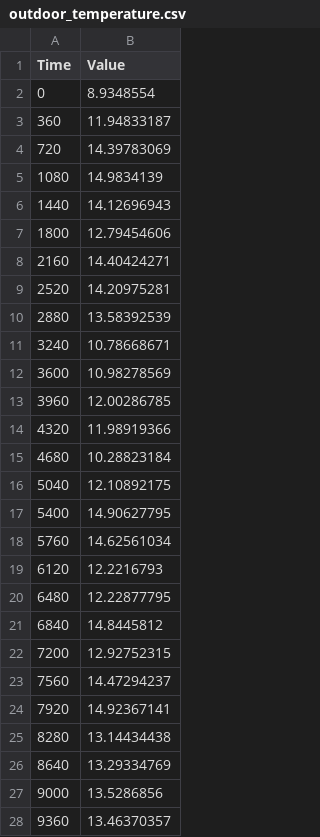
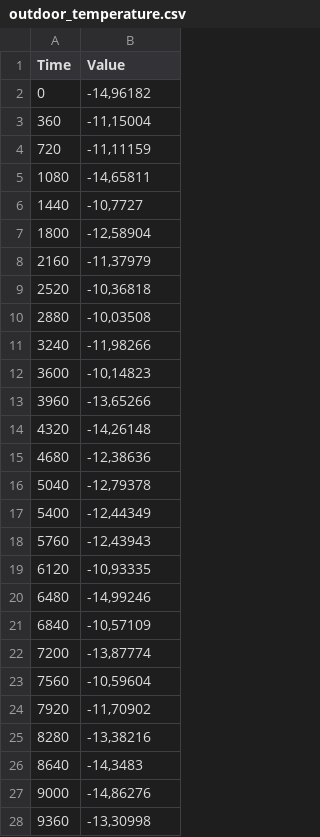
Before and after one commit to DerMaxxiKing/bph_co2, a CSV file: src/bph_co2/resources/Input_Data/outdoor_temperature.csv, drawn as a sheet; only a part is shown; the diff covers the shown part only.

```diff
--- a/src/bph_co2/resources/Input_Data/outdoor_temperature.csv
+++ b/src/bph_co2/resources/Input_Data/outdoor_temperature.csv
@@ -1,28 +1,28 @@
 Time;Value
-0;8.9348554
-360;11.94833187
-720;14.39783069
-1080;14.9834139
-1440;14.12696943
-1800;12.79454606
-2160;14.40424271
-2520;14.20975281
-2880;13.58392539
-3240;10.78668671
-3600;10.98278569
-3960;12.00286785
-4320;11.98919366
-4680;10.28823184
-5040;12.10892175
-5400;14.90627795
-5760;14.62561034
-6120;12.2216793
-6480;12.22877795
-6840;14.8445812
-7200;12.92752315
-7560;14.47294237
-7920;14.92367141
-8280;13.14434438
-8640;13.29334769
-9000;13.5286856
-9360;13.46370357
+0;-14,96182
+360;-11,15004
+720;-11,11159
+1080;-14,65811
+1440;-10,7727
+1800;-12,58904
+2160;-11,37979
+2520;-10,36818
+2880;-10,03508
+3240;-11,98266
+3600;-10,14823
+3960;-13,65266
+4320;-14,26148
+4680;-12,38636
+5040;-12,79378
+5400;-12,44349
+5760;-12,43943
+6120;-10,93335
+6480;-14,99246
+6840;-10,57109
+7200;-13,87774
+7560;-10,59604
+7920;-11,70902
+8280;-13,38216
+8640;-14,3483
+9000;-14,86276
+9360;-13,30998
```
Also changed, not shown: 48 edited cells elsewhere in this file, src/bph_co2/resources/Input_Data/air_change_rate.csv, src/bph_co2/resources/Input_Data/internal_co2_source.csv, 23 other files.
